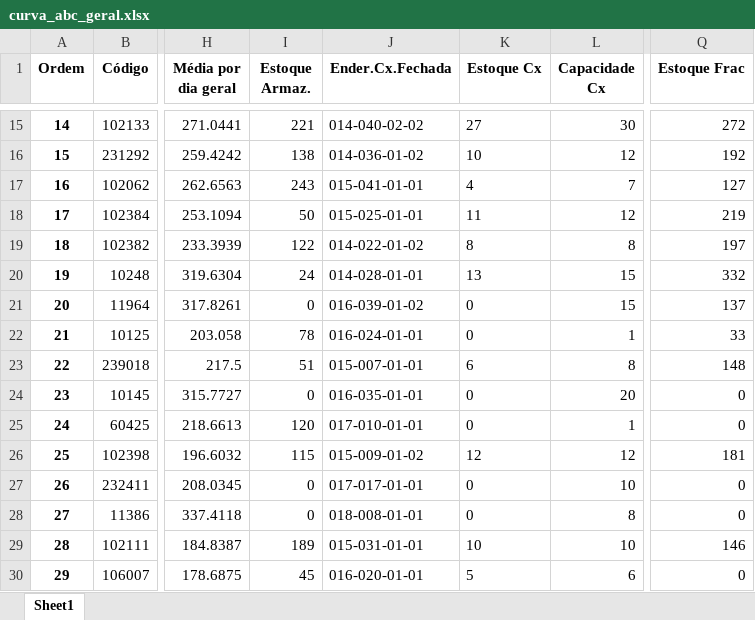
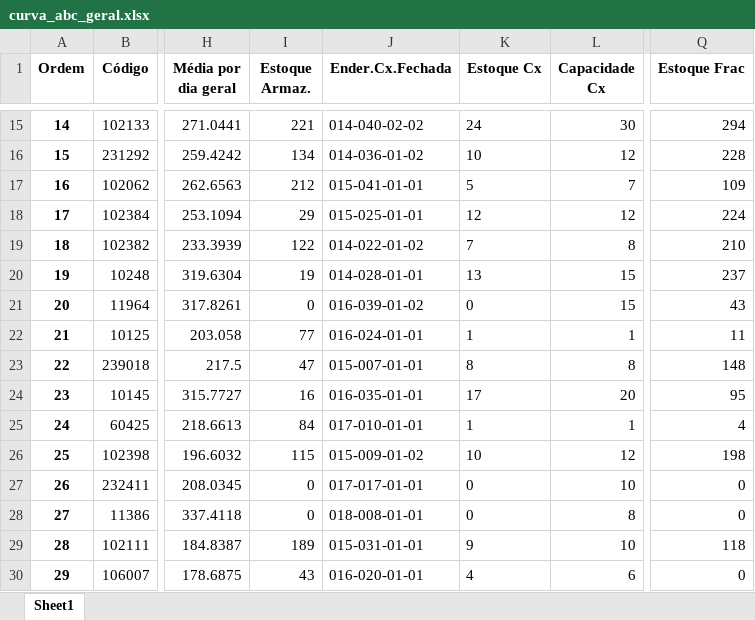
Before and after one commit to renandelamorena/Projeto_Curva_ABC, an Excel workbook: data/tratamento_curva_abc/dados_tratados/curva_abc_geral.xlsx, sheet Sheet1, drawn as a sheet; only a part is shown, gaps mark what is left out; values as stored, in another font and other column widths than the file's, no borders; the diff covers the shown part only; the diff names each change by its address in the sheet, - before the commit and + after, or states it on an @@ line.

```diff
--- a/data/tratamento_curva_abc/dados_tratados/curva_abc_geral.xlsx (sheet Sheet1)
+++ b/data/tratamento_curva_abc/dados_tratados/curva_abc_geral.xlsx (sheet Sheet1)
-K15 (Estoque Cx): 27
+K15 (Estoque Cx): 24
-Q15 (Estoque Frac): 272
+Q15 (Estoque Frac): 294
-I16 (Estoque Armaz.): 138
+I16 (Estoque Armaz.): 134
-Q16 (Estoque Frac): 192
+Q16 (Estoque Frac): 228
-I17 (Estoque Armaz.): 243
+I17 (Estoque Armaz.): 212
-K17 (Estoque Cx): 4
+K17 (Estoque Cx): 5
-Q17 (Estoque Frac): 127
+Q17 (Estoque Frac): 109
-I18 (Estoque Armaz.): 50
+I18 (Estoque Armaz.): 29
-K18 (Estoque Cx): 11
+K18 (Estoque Cx): 12
-Q18 (Estoque Frac): 219
+Q18 (Estoque Frac): 224
-K19 (Estoque Cx): 8
+K19 (Estoque Cx): 7
-Q19 (Estoque Frac): 197
+Q19 (Estoque Frac): 210
-I20 (Estoque Armaz.): 24
+I20 (Estoque Armaz.): 19
-Q20 (Estoque Frac): 332
+Q20 (Estoque Frac): 237
-Q21 (Estoque Frac): 137
+Q21 (Estoque Frac): 43
-I22 (Estoque Armaz.): 78
+I22 (Estoque Armaz.): 77
-K22 (Estoque Cx): 0
+K22 (Estoque Cx): 1
-Q22 (Estoque Frac): 33
+Q22 (Estoque Frac): 11
-I23 (Estoque Armaz.): 51
+I23 (Estoque Armaz.): 47
-K23 (Estoque Cx): 6
+K23 (Estoque Cx): 8
-I24 (Estoque Armaz.): 0
+I24 (Estoque Armaz.): 16
-K24 (Estoque Cx): 0
+K24 (Estoque Cx): 17
-Q24 (Estoque Frac): 0
+Q24 (Estoque Frac): 95
-I25 (Estoque Armaz.): 120
+I25 (Estoque Armaz.): 84
-K25 (Estoque Cx): 0
+K25 (Estoque Cx): 1
-Q25 (Estoque Frac): 0
+Q25 (Estoque Frac): 4
-K26 (Estoque Cx): 12
+K26 (Estoque Cx): 10
-Q26 (Estoque Frac): 181
+Q26 (Estoque Frac): 198
-K29 (Estoque Cx): 10
+K29 (Estoque Cx): 9
-Q29 (Estoque Frac): 146
+Q29 (Estoque Frac): 118
-I30 (Estoque Armaz.): 45
+I30 (Estoque Armaz.): 43
-K30 (Estoque Cx): 5
+K30 (Estoque Cx): 4
```
Also changed, not shown: 1 added row, 1 removed row and 1766 edited cells elsewhere in this sheet, data/tratamento_curva_abc/dados_tratados/curva_abc_frac.xlsx, data/tratamento_curva_abc/datasets/curva_cx.xlsx, 5 other files.
